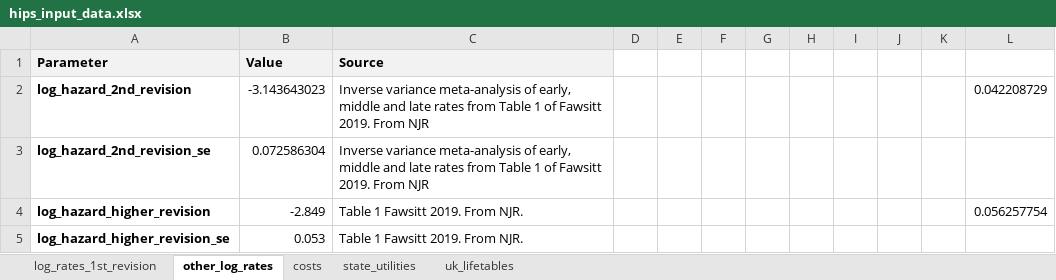
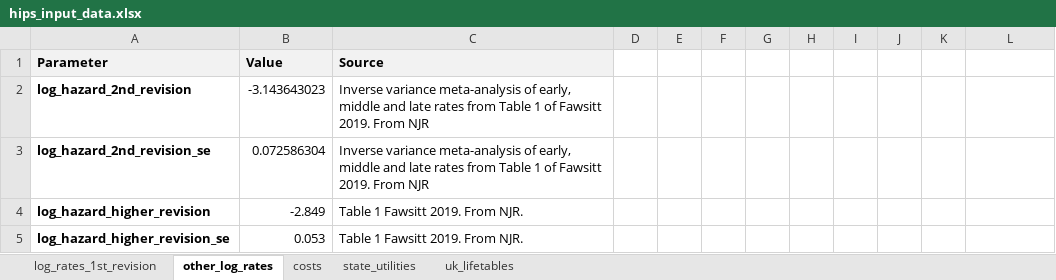
Before and after one commit to Bogdasayen/hips_teaching_model, an Excel workbook: data/hips_input_data.xlsx, sheet other_log_rates, drawn as a sheet; values as stored, in another font and other column widths than the file's, no borders; the diff names each change by its address in the sheet, - before the commit and + after, or states it on an @@ line.

Commit message:
Fixed error in xlsx file

```diff
--- a/data/hips_input_data.xlsx (sheet other_log_rates)
+++ b/data/hips_input_data.xlsx (sheet other_log_rates)
-L2: 0.042208729
+L2: (empty)
-L4: 0.056257754
+L4: (empty)
```
Also changed, not shown: 1 other file.
